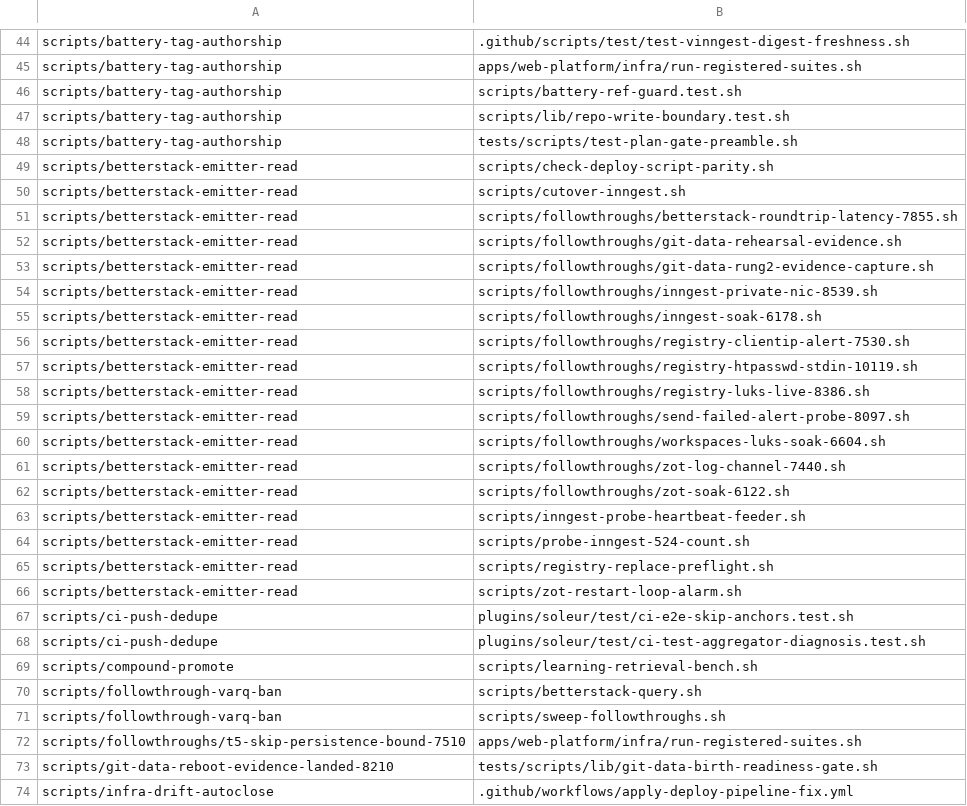
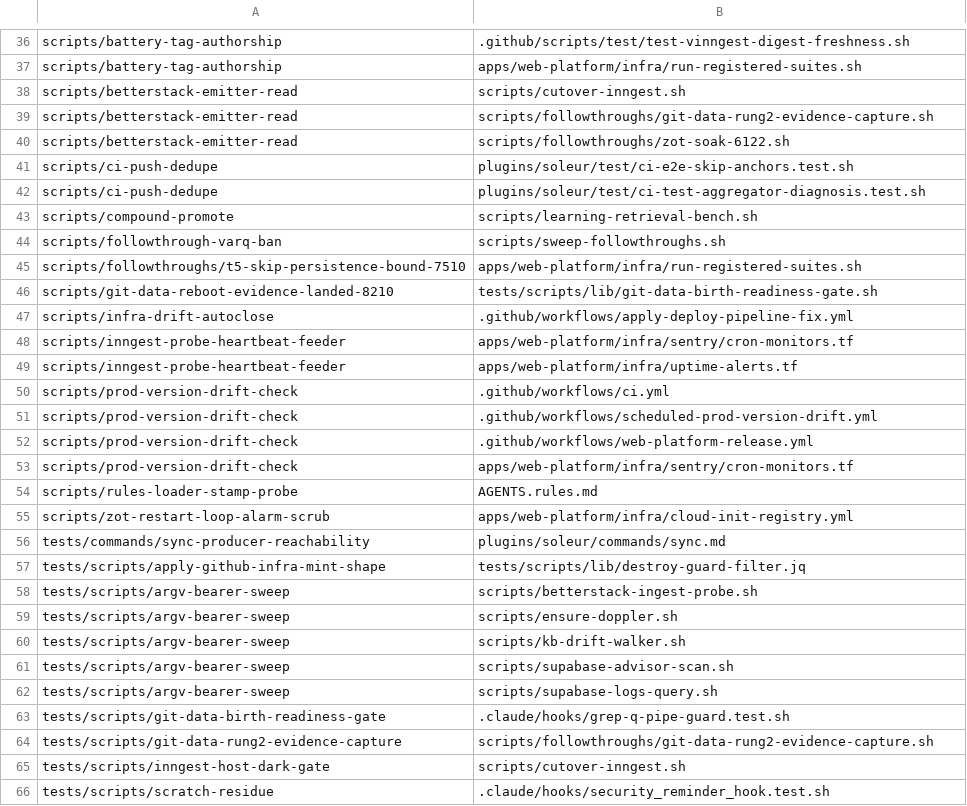
Before and after one commit to jikig-ai/soleur, a TSV file: scripts/ci-pr-affected-audit.baseline.tsv, drawn as a sheet; only a part is shown, gaps mark what is left out; the shorter side is filled out with more unchanged rows; the diff covers the shown part only; the diff names each change by its address in the sheet, - before the commit and + after, or states it on an @@ line.

Commit message:
feat(ci): PR5b stage 2 — 59 exact-file code edges + revealed-pair fixpoint (Ref #10861)
58 appends + 1 array; 3-round fixpoint: 77+59+0 revealed pairs classified —
29+2 edge-real declared (verified reads), 48+56 mentions accepted
(64+61 anchor-keyed rows; 4 stale + 1 dup rows removed). Audit:
gap_suites=26 gap_refs=131 accepted=1497 stale=0. Baseline 87->48.

```diff
--- a/scripts/ci-pr-affected-audit.baseline.tsv
+++ b/scripts/ci-pr-affected-audit.baseline.tsv
-row 46: scripts/battery-tag-authorship | scripts/battery-ref-guard.test.sh
-row 47: scripts/battery-tag-authorship | scripts/lib/repo-write-boundary.test.sh
-row 48: scripts/battery-tag-authorship | tests/scripts/test-plan-gate-preamble.sh
-row 49: scripts/betterstack-emitter-read | scripts/check-deploy-script-parity.sh
-row 51: scripts/betterstack-emitter-read | scripts/followthroughs/betterstack-roundtrip-latency-7855.sh
-row 52: scripts/betterstack-emitter-read | scripts/followthroughs/git-data-rehearsal-evidence.sh
-row 54: scripts/betterstack-emitter-read | scripts/followthroughs/inngest-private-nic-8539.sh
-row 55: scripts/betterstack-emitter-read | scripts/followthroughs/inngest-soak-6178.sh
-row 56: scripts/betterstack-emitter-read | scripts/followthroughs/registry-clientip-alert-7530.sh
-row 57: scripts/betterstack-emitter-read | scripts/followthroughs/registry-htpasswd-stdin-10119.sh
-row 58: scripts/betterstack-emitter-read | scripts/followthroughs/registry-luks-live-8386.sh
-row 59: scripts/betterstack-emitter-read | scripts/followthroughs/send-failed-alert-probe-8097.sh
-row 60: scripts/betterstack-emitter-read | scripts/followthroughs/workspaces-luks-soak-6604.sh
-row 61: scripts/betterstack-emitter-read | scripts/followthroughs/zot-log-channel-7440.sh
-row 63: scripts/betterstack-emitter-read | scripts/inngest-probe-heartbeat-feeder.sh
-row 64: scripts/betterstack-emitter-read | scripts/probe-inngest-524-count.sh
-row 65: scripts/betterstack-emitter-read | scripts/registry-replace-preflight.sh
-row 66: scripts/betterstack-emitter-read | scripts/zot-restart-loop-alarm.sh
-row 70: scripts/followthrough-varq-ban | scripts/betterstack-query.sh
```
Also changed, not shown: 18 removed rows elsewhere in this file, 2 other files.
